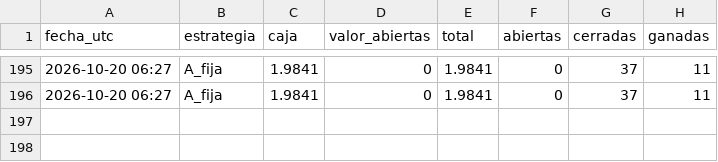
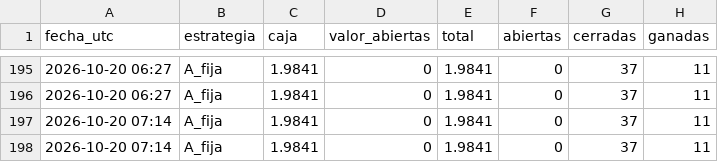
Before and after one commit to romeroyair9977-design/memecoins, a CSV file: data/paper_balance.csv, drawn as a sheet; only a part is shown, gaps mark what is left out.

```diff
--- a/data/paper_balance.csv
+++ b/data/paper_balance.csv
@@ -196 +196,3 @@ fecha_utc,estrategia,caja,valor_abiertas,total,abiertas,cerradas,ganadas
 2026-10-20 06:27,A_fija,1.9841,0,1.9841,0,37,11
+2026-10-20 07:14,A_fija,1.9841,0,1.9841,0,37,11
+2026-10-20 07:14,A_fija,1.9841,0,1.9841,0,37,11
```
Also changed, not shown: 1 other file.
